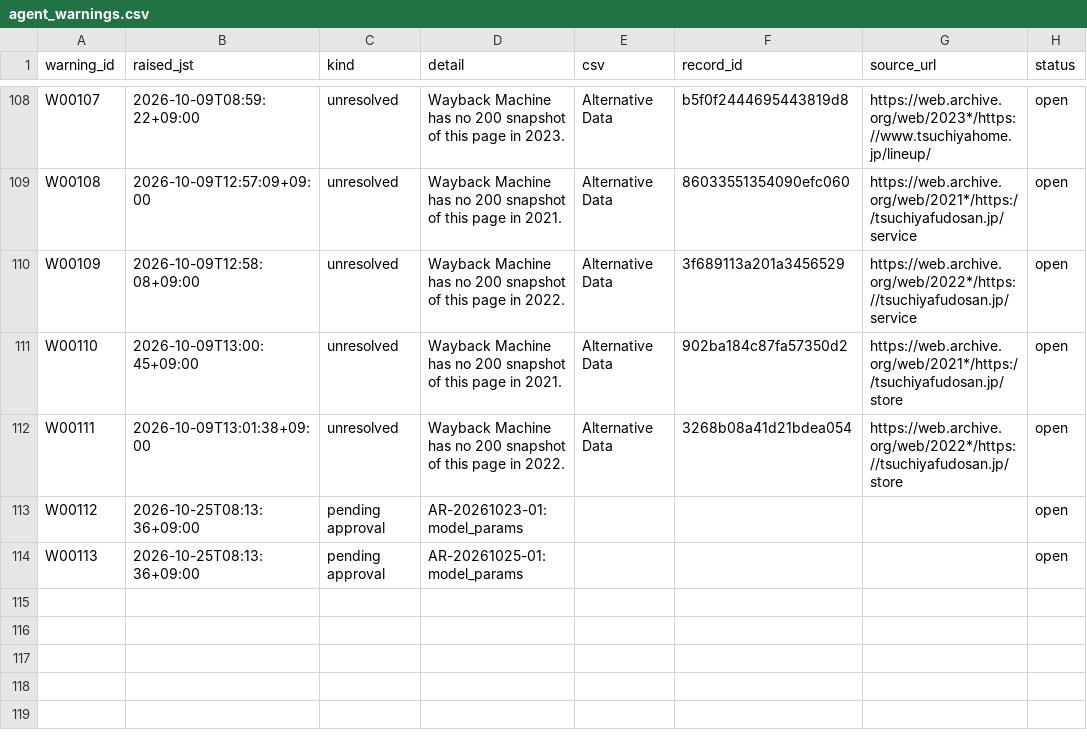
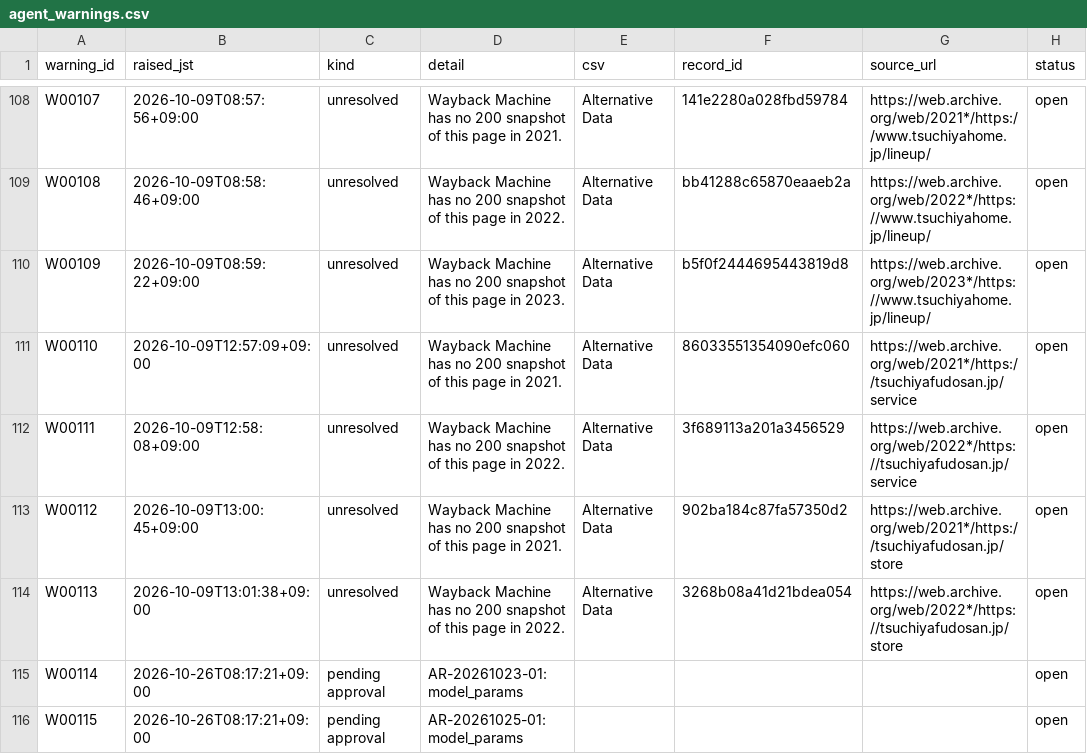
Before and after one commit to renishly/tsuchiya_holdings, a CSV file: v2/app/state/agent_warnings.csv, drawn as a sheet; only a part is shown, gaps mark what is left out; addresses are those after the commit; the diff covers the shown part only; the diff names each change by its address in the sheet, - before the commit and + after, or states it on an @@ line.

```diff
--- a/v2/app/state/agent_warnings.csv
+++ b/v2/app/state/agent_warnings.csv
-B108 (raised_jst): 2026-10-09T08:59:22+09:00
+B108 (raised_jst): 2026-10-09T08:57:56+09:00
-D108 (detail): …page in 2023.
+D108 (detail): …page in 2021.
-F108 (record_id): b5f0f2444695443819d8
+F108 (record_id): 141e2280a028fbd59784
-G108 (source_url): https://web.archive.org/web/2023*/https://www.tsuchiyahome.jp/lineup/
+G108 (source_url): https://web.archive.org/web/2021*/https://www.tsuchiyahome.jp/lineup/
-B109 (raised_jst): 2026-10-09T12:57:09+09:00
+B109 (raised_jst): 2026-10-09T08:58:46+09:00
-D109 (detail): …page in 2021.
+D109 (detail): …page in 2022.
-F109 (record_id): 86033551354090efc060
+F109 (record_id): bb41288c65870eaaeb2a
-G109 (source_url): https://web.archive.org/web/2021*/https://tsuchiyafudosan.jp/service
+G109 (source_url): https://web.archive.org/web/2022*/https://www.tsuchiyahome.jp/lineup/
-B110 (raised_jst): 2026-10-09T12:58:08+09:00
+B110 (raised_jst): 2026-10-09T08:59:22+09:00
-D110 (detail): …page in 2022.
+D110 (detail): …page in 2023.
-F110 (record_id): 3f689113a201a3456529
+F110 (record_id): b5f0f2444695443819d8
-G110 (source_url): https://web.archive.org/web/2022*/https://tsuchiyafudosan.jp/service
+G110 (source_url): https://web.archive.org/web/2023*/https://www.tsuchiyahome.jp/lineup/
-B111 (raised_jst): 2026-10-09T13:00:45+09:00
+B111 (raised_jst): 2026-10-09T12:57:09+09:00
-F111 (record_id): 902ba184c87fa57350d2
+F111 (record_id): 86033551354090efc060
-G111 (source_url): https://web.archive.org/web/2021*/https://tsuchiyafudosan.jp/store
+G111 (source_url): https://web.archive.org/web/2021*/https://tsuchiyafudosan.jp/service
-B112 (raised_jst): 2026-10-09T13:01:38+09:00
+B112 (raised_jst): 2026-10-09T12:58:08+09:00
-F112 (record_id): 3268b08a41d21bdea054
+F112 (record_id): 3f689113a201a3456529
-G112 (source_url): https://web.archive.org/web/2022*/https://tsuchiyafudosan.jp/store
+G112 (source_url): https://web.archive.org/web/2022*/https://tsuchiyafudosan.jp/service
+row 113: W00112 | 2026-10-09T13:00:45+09:00 | unresolved | Wayback Machine has no 200 snapshot of this page in 2021. | Alternative Data | 902ba184c87fa57350d2 | https://web.archive.org/web/2021*/https://tsuchiyafudosan.jp/store | open
+row 114: W00113 | 2026-10-09T13:01:38+09:00 | unresolved | Wayback Machine has no 200 snapshot of this page in 2022. | Alternative Data | 3268b08a41d21bdea054 | https://web.archive.org/web/2022*/https://tsuchiyafudosan.jp/store | open
-A115 (warning_id): W00112
+A115 (warning_id): W00114
-B115:B116 (raised_jst): 2026-10-25T08:13:36+09:00
+B115:B116 (raised_jst): 2026-10-26T08:17:21+09:00
-A116 (warning_id): W00113
+A116 (warning_id): W00115
```
Also changed, not shown: 33 edited cells elsewhere in this file, v2/app/logs/debug_runs.csv, 14 other files.
